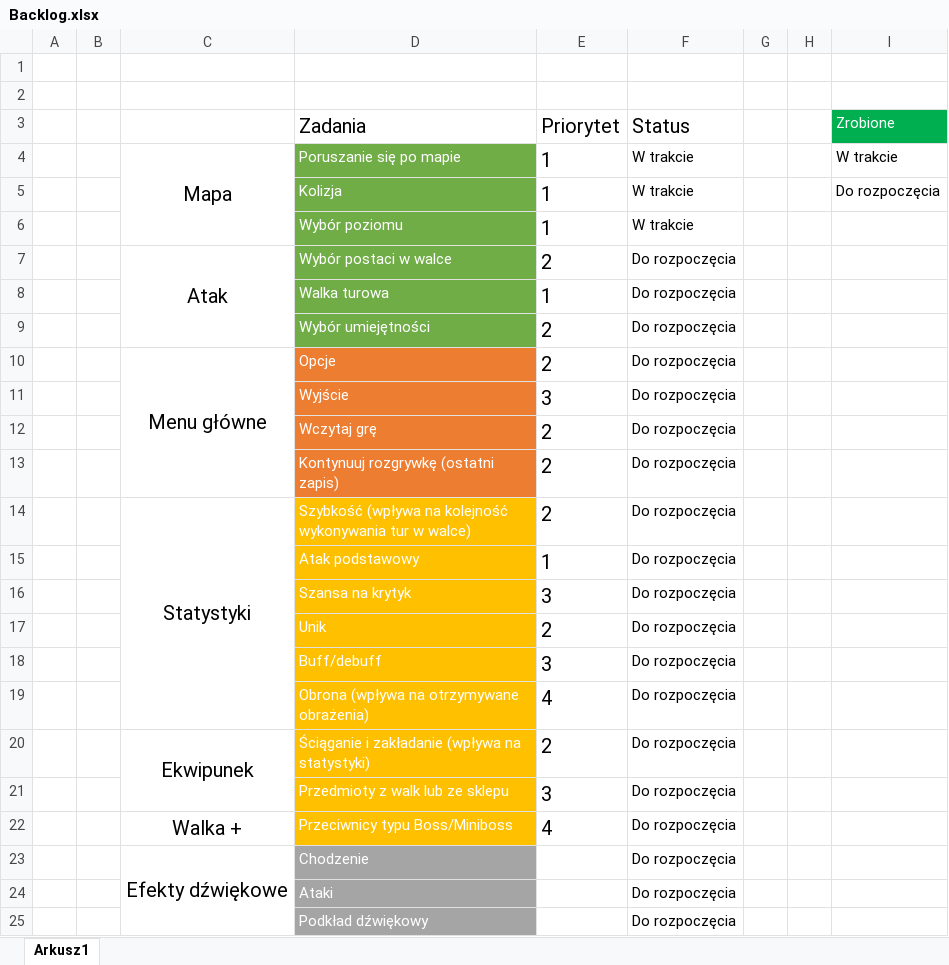
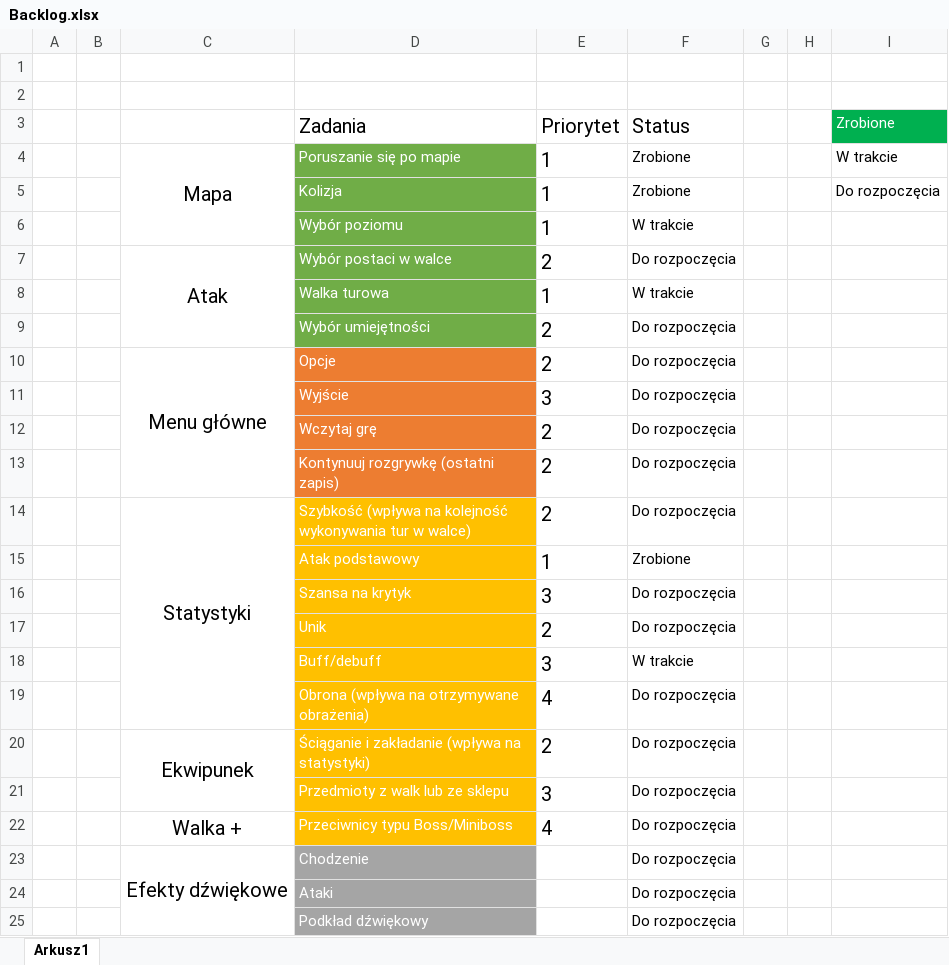
Before and after one commit to PPiechol/Knight-s-Memorial, an Excel workbook: Backlog.xlsx, sheet Arkusz1, drawn as a sheet; only a part is shown; values as stored, in another font and other column widths than the file's, no borders; conditional formats not drawn; the diff names each change by its address in the sheet, - before the commit and + after, or states it on an @@ line.

Commit message:
Zmiana BackLog'a

```diff
--- a/Backlog.xlsx (sheet Arkusz1)
+++ b/Backlog.xlsx (sheet Arkusz1)
-F4:F5 (Status): W trakcie
+F4:F5 (Status): Zrobione
-F8 (Status): Do rozpoczęcia
+F8 (Status): W trakcie
-F15 (Status): Do rozpoczęcia
+F15 (Status): Zrobione
-F18 (Status): Do rozpoczęcia
+F18 (Status): W trakcie
```
